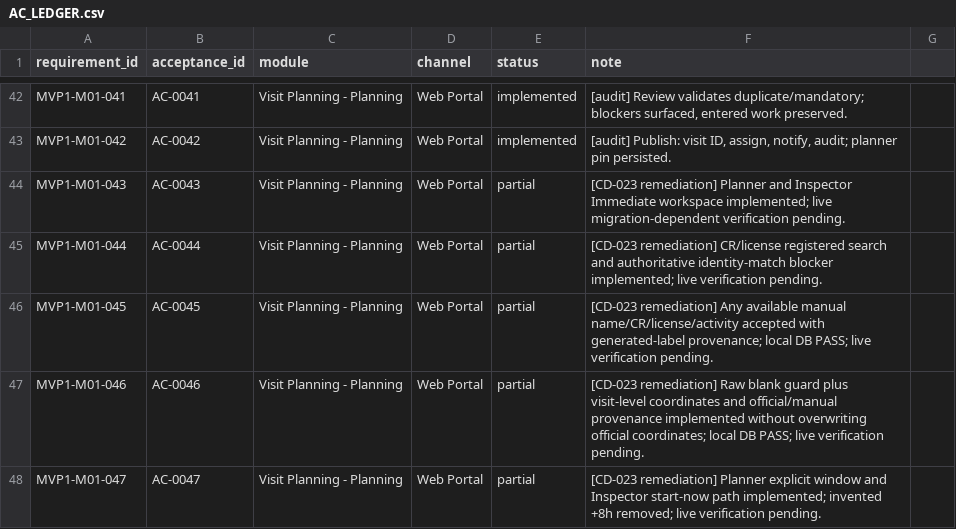
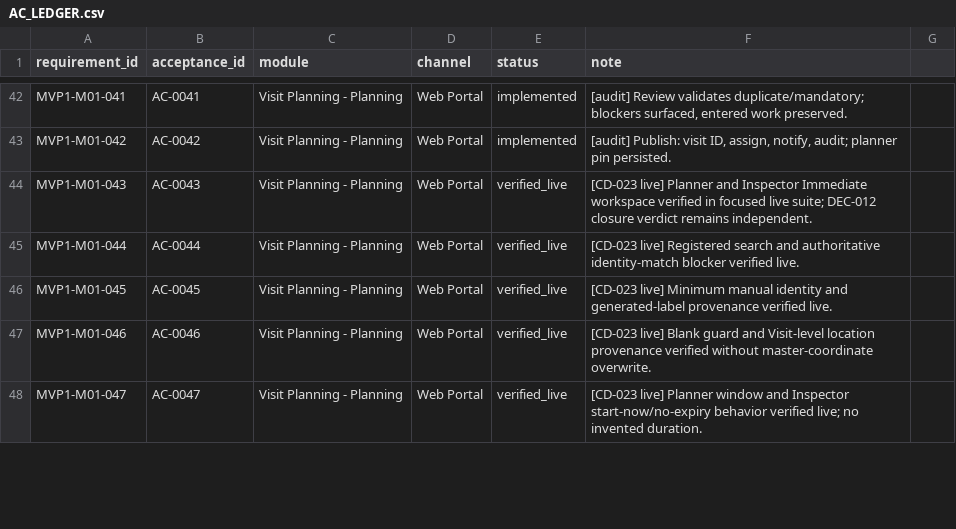
Before and after one commit to Vikram-Indla/Inspection, a CSV file: product-contract/evidence/AC_LEDGER.csv, drawn as a sheet; only a part is shown, gaps mark what is left out; the diff covers the shown part only.

Commit message:
fix(cd-023): certify live immediate visits

```diff
--- a/product-contract/evidence/AC_LEDGER.csv
+++ b/product-contract/evidence/AC_LEDGER.csv
@@ -43,6 +43,6 @@ MVP1-M01-041,AC-0041,Visit Planning - Planning,Web Portal,implemented,"[audit] R
 MVP1-M01-042,AC-0042,Visit Planning - Planning,Web Portal,implemented,"[audit] Publish: visit ID, assign, notify, audit; planner pin persisted."
-MVP1-M01-043,AC-0043,Visit Planning - Planning,Web Portal,partial,[CD-023 remediation] Planner and Inspector Immediate workspace implemented; live migration-dependent verification pending.
-MVP1-M01-044,AC-0044,Visit Planning - Planning,Web Portal,partial,[CD-023 remediation] CR/license registered search and authoritative identity-match blocker implemented; live verification pending.
-MVP1-M01-045,AC-0045,Visit Planning - Planning,Web Portal,partial,[CD-023 remediation] Any available manual name/CR/license/activity accepted with generated-label provenance; local DB PASS; live verification pending.
-MVP1-M01-046,AC-0046,Visit Planning - Planning,Web Portal,partial,[CD-023 remediation] Raw blank guard plus visit-level coordinates and official/manual provenance implemented without overwriting official coordinates; local DB PASS; live verification pending.
-MVP1-M01-047,AC-0047,Visit Planning - Planning,Web Portal,partial,[CD-023 remediation] Planner explicit window and Inspector start-now path implemented; invented +8h removed; live verification pending.
+MVP1-M01-043,AC-0043,Visit Planning - Planning,Web Portal,verified_live,[CD-023 live] Planner and Inspector Immediate workspace verified in focused live suite; DEC-012 closure verdict remains independent.
+MVP1-M01-044,AC-0044,Visit Planning - Planning,Web Portal,verified_live,[CD-023 live] Registered search and authoritative identity-match blocker verified live.
+MVP1-M01-045,AC-0045,Visit Planning - Planning,Web Portal,verified_live,[CD-023 live] Minimum manual identity and generated-label provenance verified live.
+MVP1-M01-046,AC-0046,Visit Planning - Planning,Web Portal,verified_live,[CD-023 live] Blank guard and Visit-level location provenance verified without master-coordinate overwrite.
+MVP1-M01-047,AC-0047,Visit Planning - Planning,Web Portal,verified_live,[CD-023 live] Planner window and Inspector start-now/no-expiry behavior verified live; no invented duration.
```
Also changed, not shown: 14 edited cells elsewhere in this file, 29 other files.
